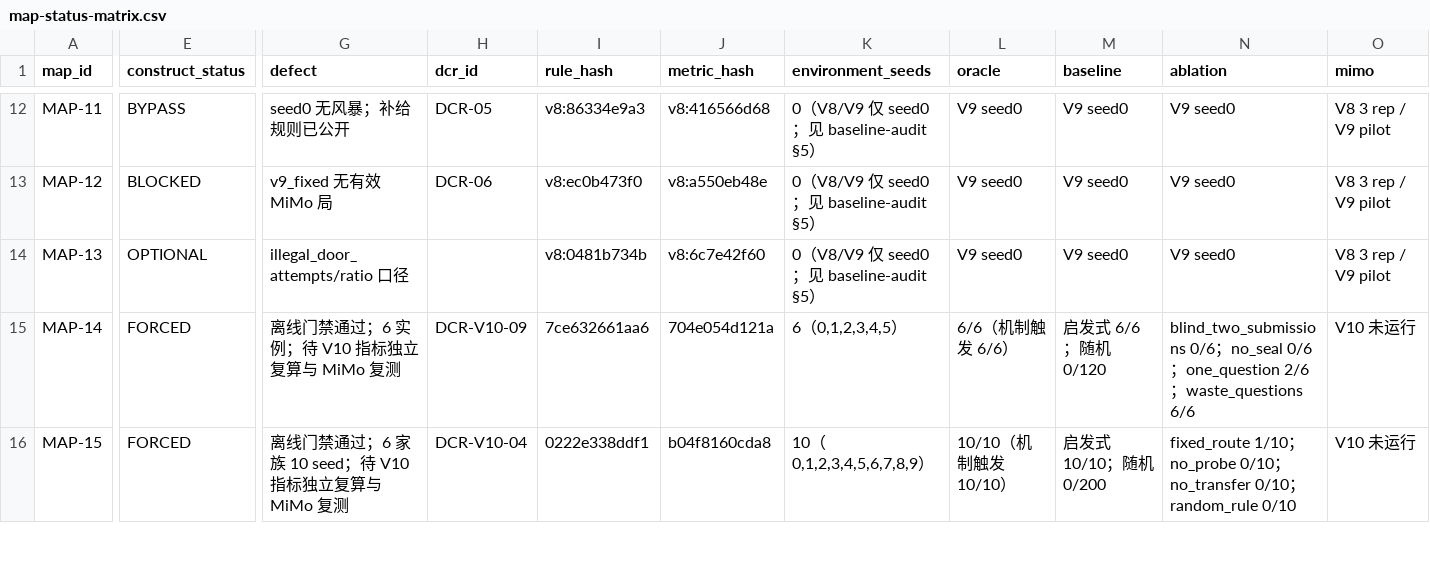
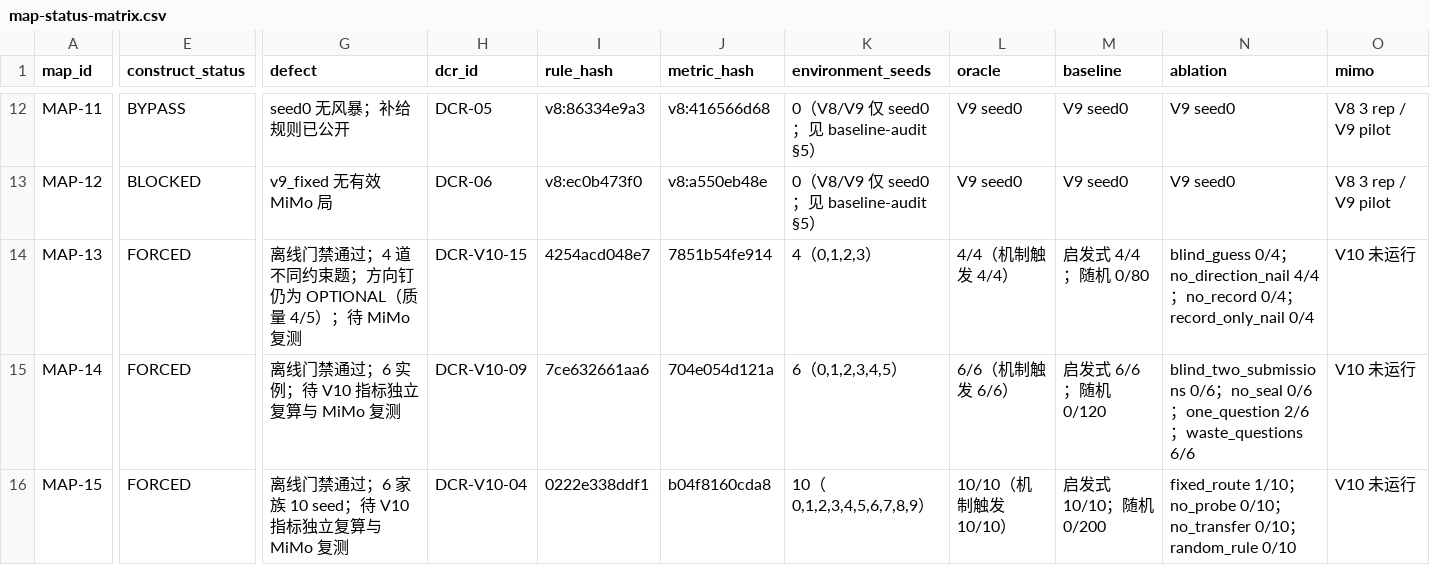
Before and after one commit to wenxvn/Agent-Arena, a CSV file: docs/v10/map-status-matrix.csv, drawn as a sheet; only a part is shown, gaps mark what is left out; the diff covers the shown part only; the diff names each change by its address in the sheet, - before the commit and + after, or states it on an @@ line.

Commit message:
feat(v10): batch 5 起 MAP-13 四神之门 记录成为出手前提与多规则实例
DCR-V10-15；试排需>=1 条记录、验证需>=4 条；4 道不同约束题（唯一解）；
no_record 0/4、blind_guess/record_only_nail 0/4；no_direction_nail 4/4 但 ratio 0.8；1012 pytest passed

```diff
--- a/docs/v10/map-status-matrix.csv
+++ b/docs/v10/map-status-matrix.csv
-E14 (construct_status): OPTIONAL
+E14 (construct_status): FORCED
-G14 (defect): illegal_door_attempts/ratio 口径
+G14 (defect): 离线门禁通过；4 道不同约束题；方向钉仍为 OPTIONAL（质量 4/5）；待 MiMo 复测
-H14 (dcr_id): (empty)
+H14 (dcr_id): DCR-V10-15
-I14 (rule_hash): v8:0481b734b
+I14 (rule_hash): 4254acd048e7
-J14 (metric_hash): v8:6c7e42f60
+J14 (metric_hash): 7851b54fe914
-K14 (environment_seeds): 0（V8/V9 仅 seed0；见 baseline-audit §5）
+K14 (environment_seeds): 4（0,1,2,3）
-L14 (oracle): V9 seed0
+L14 (oracle): 4/4（机制触发 4/4）
-M14 (baseline): V9 seed0
+M14 (baseline): 启发式 4/4；随机 0/80
-N14 (ablation): V9 seed0
+N14 (ablation): blind_guess 0/4；no_direction_nail 4/4；no_record 0/4；record_only_nail 0/4
-O14 (mimo): V8 3 rep / V9 pilot
+O14 (mimo): V10 未运行
```
Also changed, not shown: 1 edited cell elsewhere in this file, 9 other files.
